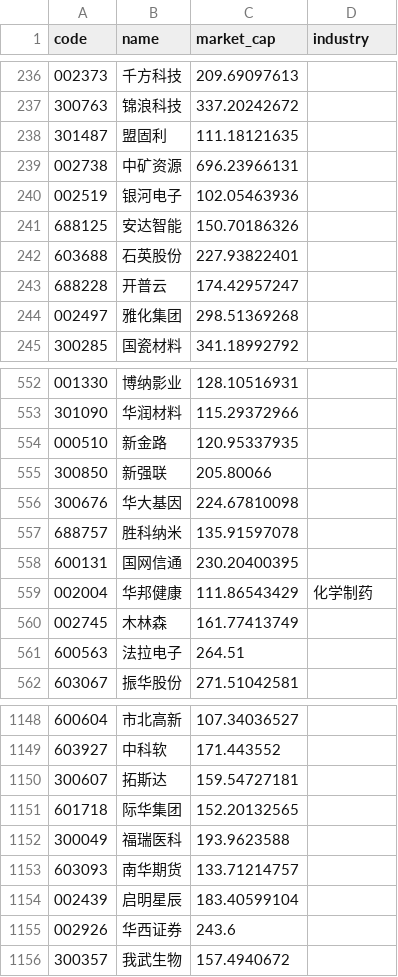
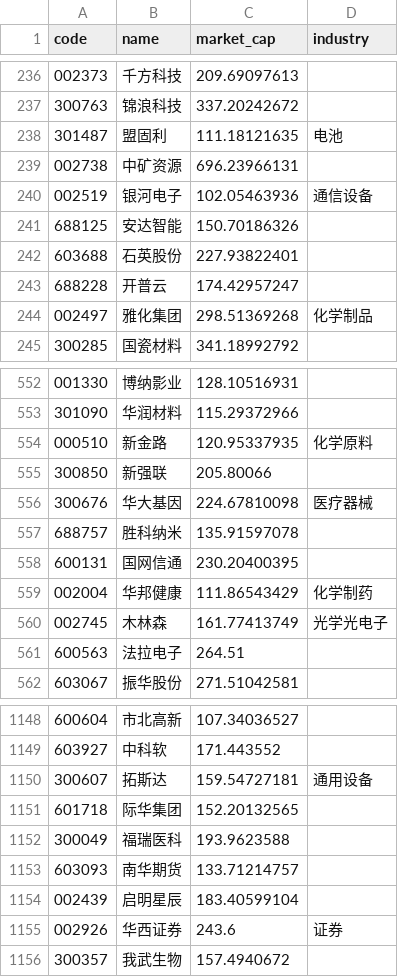
Before and after one commit to seawaylee/stock-daily-report, a CSV file: results/stock_list_cache.csv, drawn as a sheet; only a part is shown, gaps mark what is left out; the diff covers the shown part only.

```diff
--- a/results/stock_list_cache.csv
+++ b/results/stock_list_cache.csv
@@ -237,5 +237,5 @@ code,name,market_cap,industry
 300763,锦浪科技,337.20242672,
-301487,盟固利,111.18121635,
+301487,盟固利,111.18121635,电池
 002738,中矿资源,696.23966131,
-002519,银河电子,102.05463936,
+002519,银河电子,102.05463936,通信设备
 688125,安达智能,150.70186326,
@@ -243,3 +243,3 @@ code,name,market_cap,industry
 688228,开普云,174.42957247,
-002497,雅化集团,298.51369268,
+002497,雅化集团,298.51369268,化学制品
 300285,国瓷材料,341.18992792,
@@ -553,5 +553,5 @@ code,name,market_cap,industry
 301090,华润材料,115.29372966,
-000510,新金路,120.95337935,
+000510,新金路,120.95337935,化学原料
 300850,新强联,205.80066,
-300676,华大基因,224.67810098,
+300676,华大基因,224.67810098,医疗器械
 688757,胜科纳米,135.91597078,
@@ -559,3 +559,3 @@ code,name,market_cap,industry
 002004,华邦健康,111.86543429,化学制药
-002745,木林森,161.77413749,
+002745,木林森,161.77413749,光学光电子
 600563,法拉电子,264.51,
@@ -1149,3 +1149,3 @@ code,name,market_cap,industry
 603927,中科软,171.443552,
-300607,拓斯达,159.54727181,
+300607,拓斯达,159.54727181,通用设备
 601718,际华集团,152.20132565,
@@ -1154,3 +1154,3 @@ code,name,market_cap,industry
 002439,启明星辰,183.40599104,
-002926,华西证券,243.6,
+002926,华西证券,243.6,证券
 300357,我武生物,157.4940672,
```
Also changed, not shown: 52 edited cells elsewhere in this file, 37 other files.
